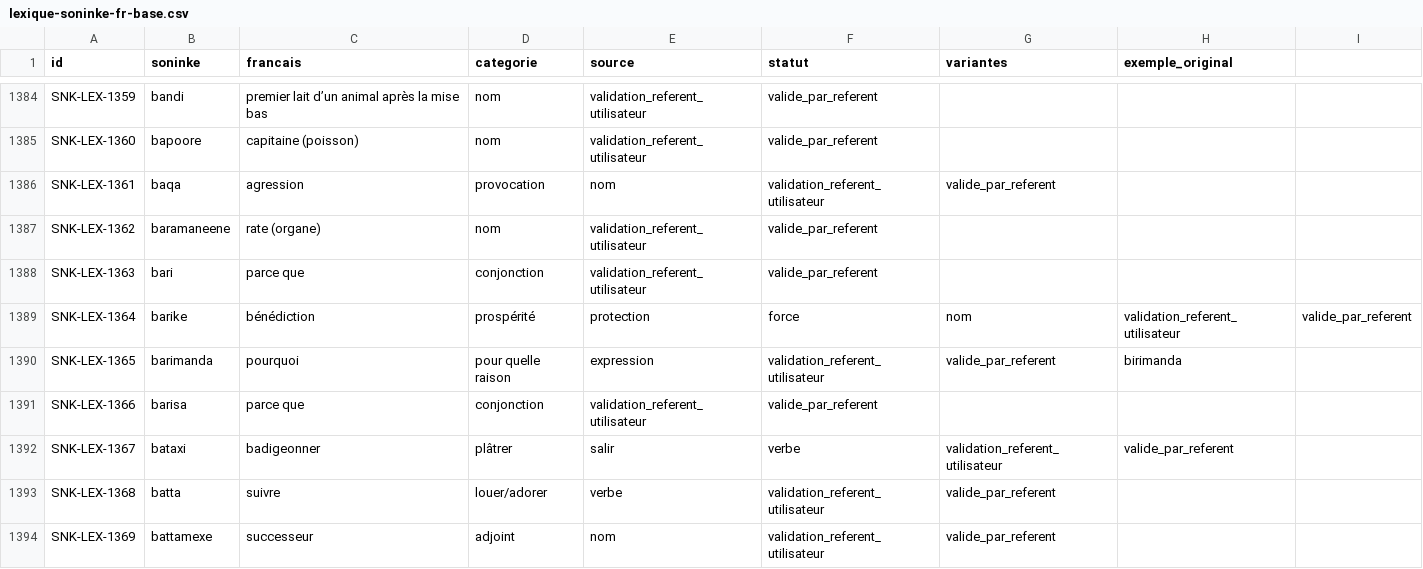
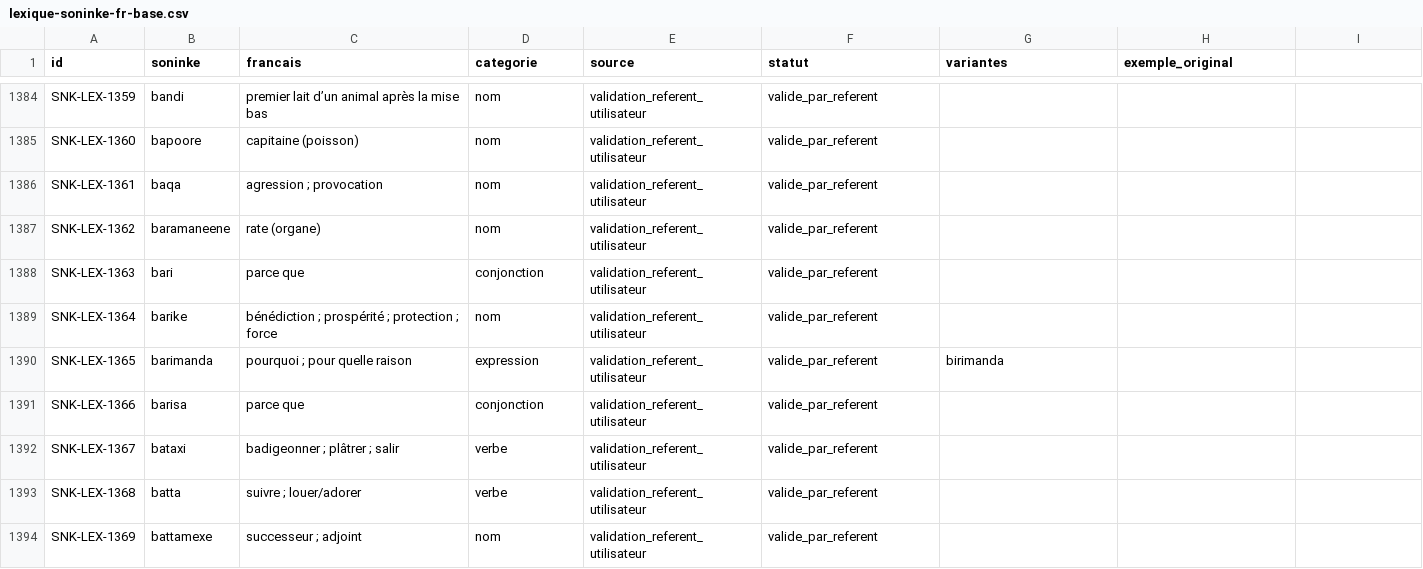
Before and after one commit to aydiarra-star/soninkeGPT, a CSV file: data/source/lexique-soninke-fr-base.csv, drawn as a sheet; only a part is shown, gaps mark what is left out; the diff covers the shown part only.

Commit message:
Corriger l'échappement CSV des 42 traductions du référent

```diff
--- a/data/source/lexique-soninke-fr-base.csv
+++ b/data/source/lexique-soninke-fr-base.csv
@@ -1385,10 +1385,10 @@ SNK-LEX-1359;bandi;premier lait d’un animal après la mise bas;nom;validation_
 SNK-LEX-1360;bapoore;capitaine (poisson);nom;validation_referent_utilisateur;valide_par_referent;;
-SNK-LEX-1361;baqa;agression ; provocation;nom;validation_referent_utilisateur;valide_par_referent;;
+SNK-LEX-1361;baqa;"agression ; provocation";nom;validation_referent_utilisateur;valide_par_referent;;
 SNK-LEX-1362;baramaneene;rate (organe);nom;validation_referent_utilisateur;valide_par_referent;;
 SNK-LEX-1363;bari;parce que;conjonction;validation_referent_utilisateur;valide_par_referent;;
-SNK-LEX-1364;barike;bénédiction ; prospérité ; protection ; force;nom;validation_referent_utilisateur;valide_par_referent;;
-SNK-LEX-1365;barimanda;pourquoi ; pour quelle raison;expression;validation_referent_utilisateur;valide_par_referent;birimanda;
+SNK-LEX-1364;barike;"bénédiction ; prospérité ; protection ; force";nom;validation_referent_utilisateur;valide_par_referent;;
+SNK-LEX-1365;barimanda;"pourquoi ; pour quelle raison";expression;validation_referent_utilisateur;valide_par_referent;birimanda;
 SNK-LEX-1366;barisa;parce que;conjonction;validation_referent_utilisateur;valide_par_referent;;
-SNK-LEX-1367;bataxi;badigeonner ; plâtrer ; salir;verbe;validation_referent_utilisateur;valide_par_referent;;
-SNK-LEX-1368;batta;suivre ; louer/adorer;verbe;validation_referent_utilisateur;valide_par_referent;;
-SNK-LEX-1369;battamexe;successeur ; adjoint;nom;validation_referent_utilisateur;valide_par_referent;;
+SNK-LEX-1367;bataxi;"badigeonner ; plâtrer ; salir";verbe;validation_referent_utilisateur;valide_par_referent;;
+SNK-LEX-1368;batta;"suivre ; louer/adorer";verbe;validation_referent_utilisateur;valide_par_referent;;
+SNK-LEX-1369;battamexe;"successeur ; adjoint";nom;validation_referent_utilisateur;valide_par_referent;;
```
Also changed, not shown: 53 edited cells elsewhere in this file.
